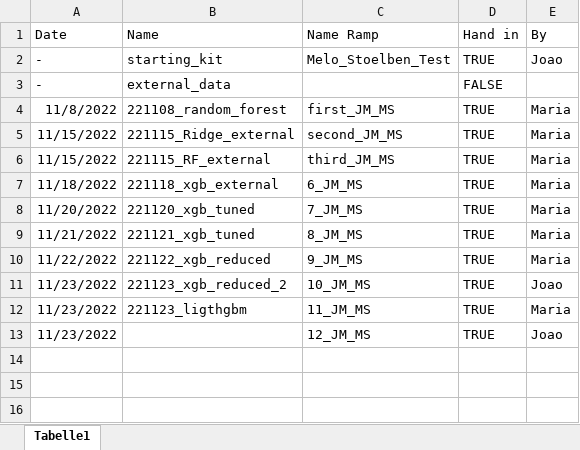
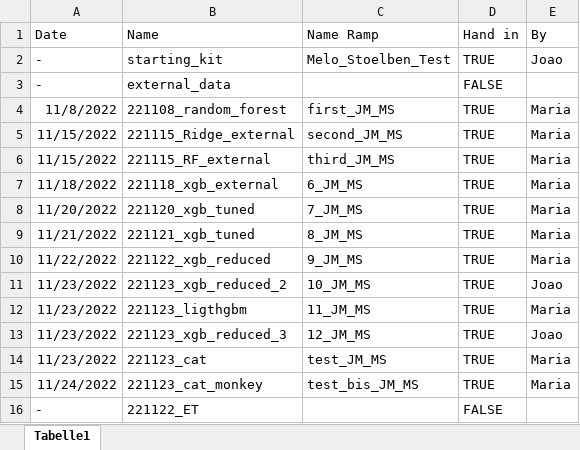
Before and after one commit to stlbnmaria/PythonForDS_Project, an Excel workbook: submissions/Submission_tracker.xlsx, sheet Tabelle1, drawn as a sheet; values as stored, in another font and other column widths than the file's, no borders; table styles not drawn; the diff names each change by its address in the sheet, - before the commit and + after, or states it on an @@ line.

Commit message:
added all folders of submission to excel

```diff
--- a/submissions/Submission_tracker.xlsx (sheet Tabelle1)
+++ b/submissions/Submission_tracker.xlsx (sheet Tabelle1)
-B13 (Name): (empty)
+B13 (Name): 221123_xgb_reduced_3
+row 14: 11/23/2022 | 221123_cat | test_JM_MS | TRUE | Maria
+row 15: 11/24/2022 | 221123_cat_monkey | test_bis_JM_MS | TRUE | Maria
+row 16: - | 221122_ET |  | FALSE
```
